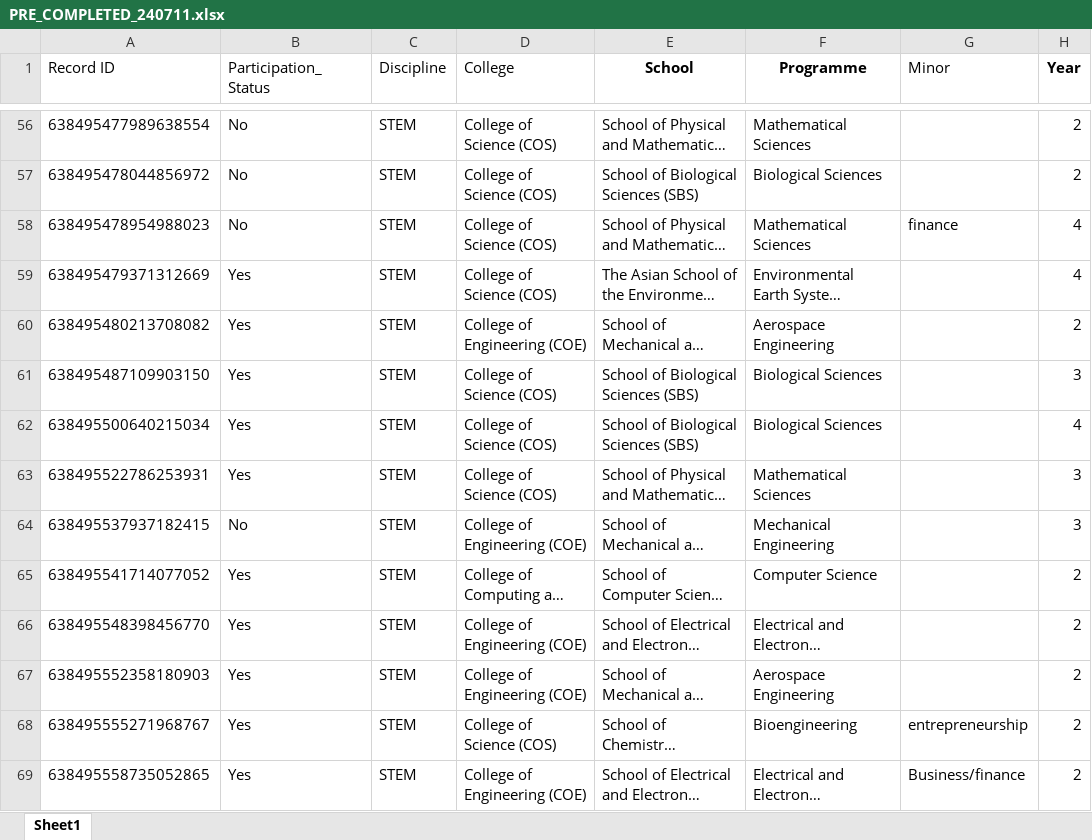
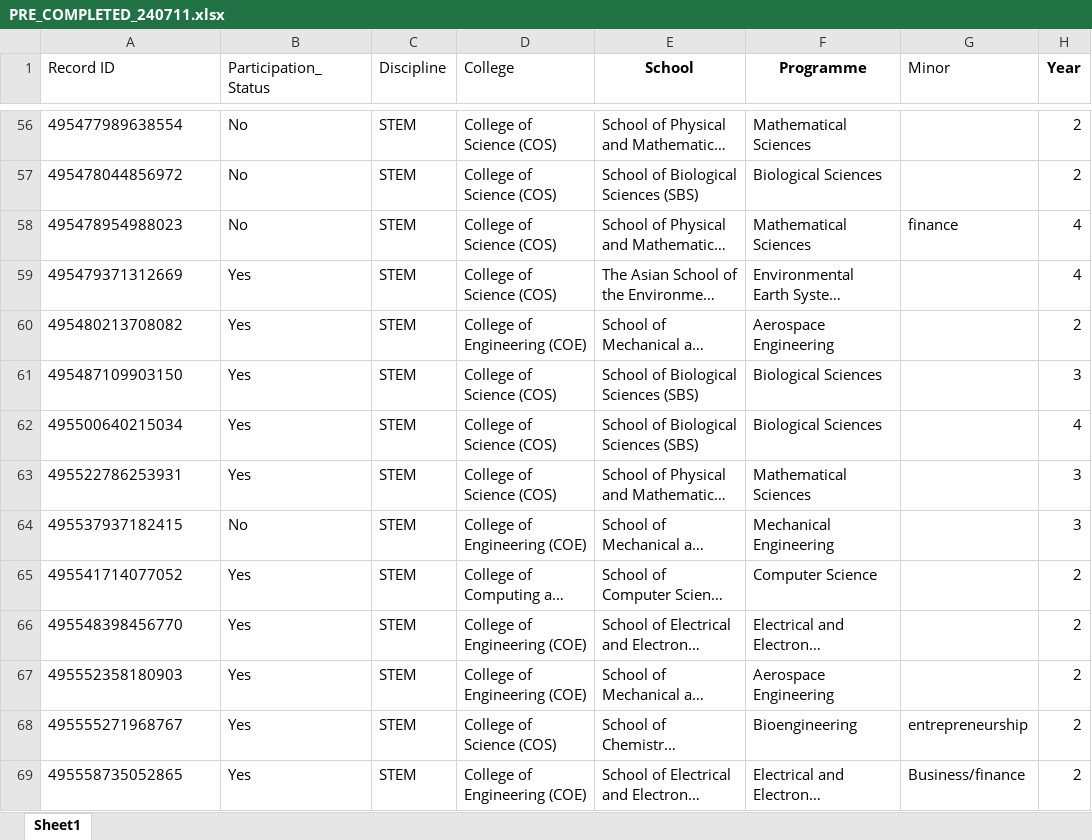
Before and after one commit to joellaiwj/SCALE_Data_Visual, an Excel workbook: PRE_COMPLETED_240711.xlsx, sheet Sheet1, drawn as a sheet; only a part is shown, gaps mark what is left out; long unchanged cells end in …; values as stored, in another font and other column widths than the file's, no borders; table styles not drawn; the diff covers the shown part only; the diff names each change by its address in the sheet, - before the commit and + after, or states it on an @@ line.

```diff
--- a/PRE_COMPLETED_240711.xlsx (sheet Sheet1)
+++ b/PRE_COMPLETED_240711.xlsx (sheet Sheet1)
-A56 (Record ID): 638495477989638554
+A56 (Record ID): 495477989638554
-A57 (Record ID): 638495478044856972
+A57 (Record ID): 495478044856972
-A58 (Record ID): 638495478954988023
+A58 (Record ID): 495478954988023
-A59 (Record ID): 638495479371312669
+A59 (Record ID): 495479371312669
-A60 (Record ID): 638495480213708082
+A60 (Record ID): 495480213708082
-A61 (Record ID): 638495487109903150
+A61 (Record ID): 495487109903150
-A62 (Record ID): 638495500640215034
+A62 (Record ID): 495500640215034
-A63 (Record ID): 638495522786253931
+A63 (Record ID): 495522786253931
-A64 (Record ID): 638495537937182415
+A64 (Record ID): 495537937182415
-A65 (Record ID): 638495541714077052
+A65 (Record ID): 495541714077052
-A66 (Record ID): 638495548398456770
+A66 (Record ID): 495548398456770
-A67 (Record ID): 638495552358180903
+A67 (Record ID): 495552358180903
-A68 (Record ID): 638495555271968767
+A68 (Record ID): 495555271968767
-A69 (Record ID): 638495558735052865
+A69 (Record ID): 495558735052865
```
Also changed, not shown: 129 edited cells elsewhere in this sheet, POST_COMPLETED_240711.xlsx.
